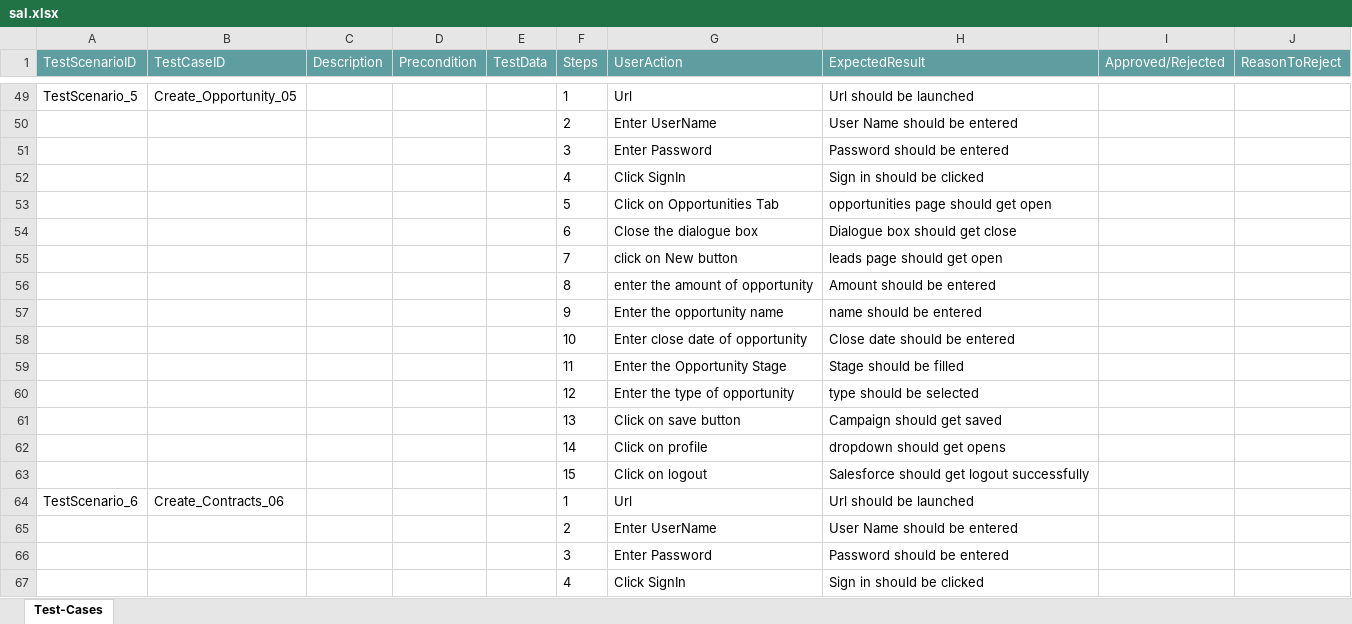
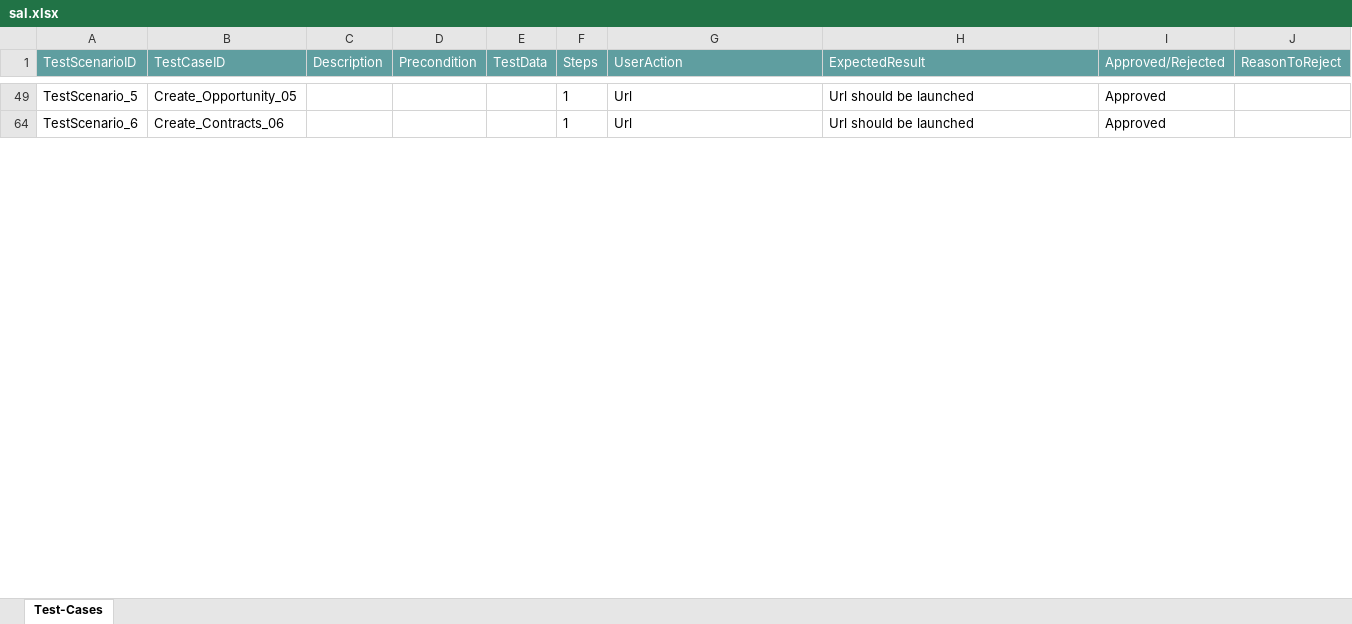
Before and after one commit to ShaikMohamedIrfan/SNAPTEST25, an Excel workbook: sal.xlsx, sheet Test-Cases, drawn as a sheet; only a part is shown, gaps mark what is left out; values as stored, in another font and other column widths than the file's, no borders; table styles not drawn; the diff covers the shown part only; the diff names each change by its address in the sheet, - before the commit and + after, or states it on an @@ line.

```diff
--- a/sal.xlsx (sheet Test-Cases)
+++ b/sal.xlsx (sheet Test-Cases)
-I49 (Approved/Rejected): (empty)
+I49 (Approved/Rejected): Approved
@@ row 50 hidden:  |  |  |  |  | 2 | Enter UserName | User Name should be entered @@
@@ row 51 hidden:  |  |  |  |  | 3 | Enter Password | Password should be entered @@
@@ row 52 hidden:  |  |  |  |  | 4 | Click SignIn | Sign in should be clicked @@
@@ row 53 hidden:  |  |  |  |  | 5 | Click on Opportunities Tab | opportunities page should get open @@
@@ row 54 hidden:  |  |  |  |  | 6 | Close the dialogue box | Dialogue box should get close @@
@@ row 55 hidden:  |  |  |  |  | 7 | click on New button | leads page should get open @@
@@ row 56 hidden:  |  |  |  |  | 8 | enter the amount of opportunity | Amount should be entered @@
@@ row 57 hidden:  |  |  |  |  | 9 | Enter the opportunity name | name should be entered @@
@@ row 58 hidden:  |  |  |  |  | 10 | Enter close date of opportunity | Close date should be entered @@
@@ row 59 hidden:  |  |  |  |  | 11 | Enter the Opportunity Stage | Stage should be filled @@
@@ row 60 hidden:  |  |  |  |  | 12 | Enter the type of opportunity | type should be selected @@
@@ row 61 hidden:  |  |  |  |  | 13 | Click on save button | Campaign should get saved @@
@@ row 62 hidden:  |  |  |  |  | 14 | Click on profile | dropdown should get opens @@
@@ row 63 hidden:  |  |  |  |  | 15 | Click on logout | Salesforce should get logout successfully @@
-I64 (Approved/Rejected): (empty)
+I64 (Approved/Rejected): Approved
@@ row 65 hidden:  |  |  |  |  | 2 | Enter UserName | User Name should be entered @@
@@ row 66 hidden:  |  |  |  |  | 3 | Enter Password | Password should be entered @@
@@ row 67 hidden:  |  |  |  |  | 4 | Click SignIn | Sign in should be clicked @@
```
Also changed, not shown: 64 hidden or unhidden rows and 5 edited cells elsewhere in this sheet.
